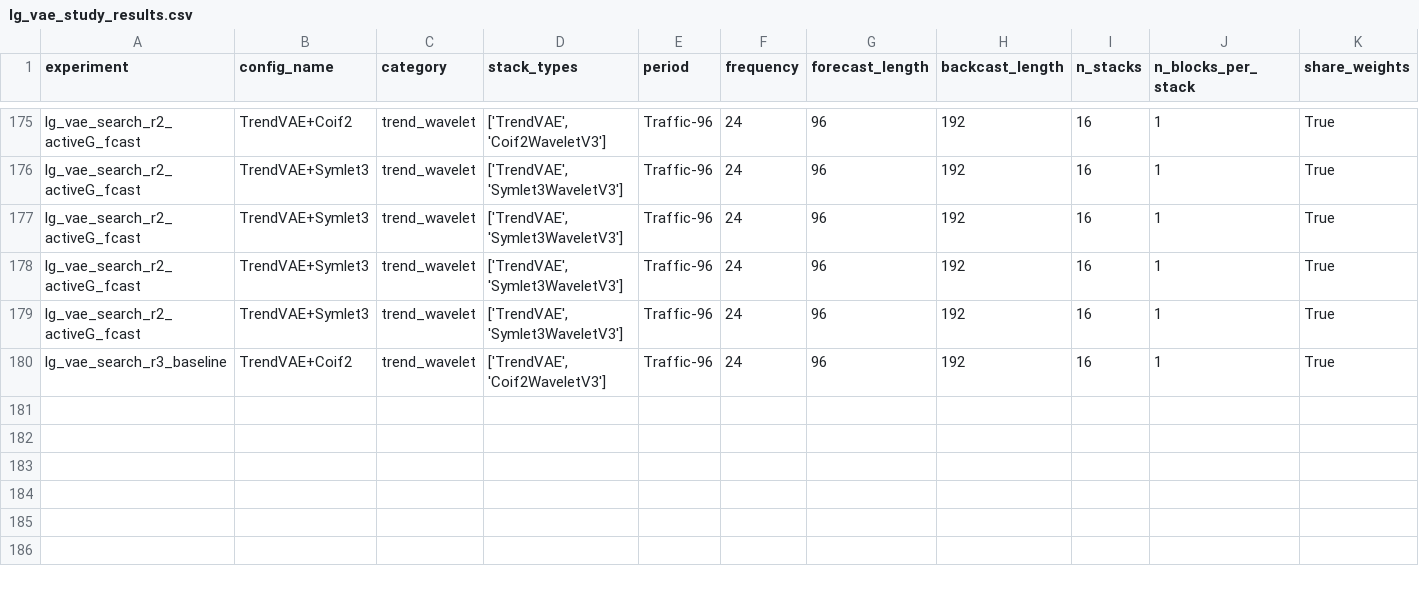
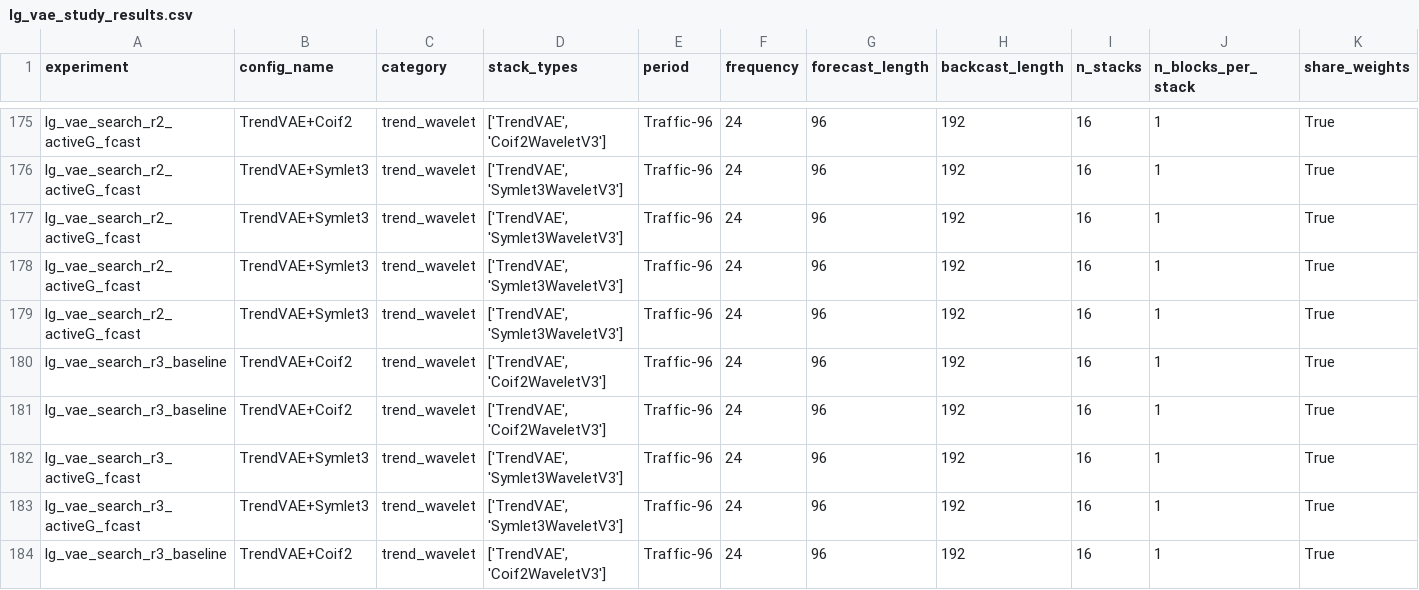
Before and after one commit to realdanielbyrne/PEN-BEATS, a CSV file: experiments/results/traffic/lg_vae_study_results.csv, drawn as a sheet; only a part is shown, gaps mark what is left out; rows hold the shown columns only; the diff names each change by its address in the sheet, - before the commit and + after, or states it on an @@ line.

Commit message:
latest experimental results

```diff
--- a/experiments/results/traffic/lg_vae_study_results.csv
+++ b/experiments/results/traffic/lg_vae_study_results.csv
+row 181: lg_vae_search_r3_baseline | TrendVAE+Coif2 | trend_wavelet | ['TrendVAE', 'Coif2WaveletV3'] | Traffic-96 | 24 | 96 | 192 | 16 | 1 | True
+row 182: lg_vae_search_r3_activeG_fcast | TrendVAE+Symlet3 | trend_wavelet | ['TrendVAE', 'Symlet3WaveletV3'] | Traffic-96 | 24 | 96 | 192 | 16 | 1 | True
+row 183: lg_vae_search_r3_activeG_fcast | TrendVAE+Symlet3 | trend_wavelet | ['TrendVAE', 'Symlet3WaveletV3'] | Traffic-96 | 24 | 96 | 192 | 16 | 1 | True
+row 184: lg_vae_search_r3_baseline | TrendVAE+Coif2 | trend_wavelet | ['TrendVAE', 'Coif2WaveletV3'] | Traffic-96 | 24 | 96 | 192 | 16 | 1 | True
```
Also changed, not shown: 3 other files.
